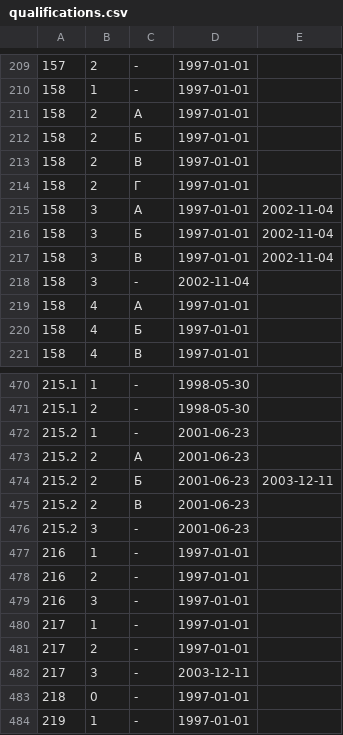
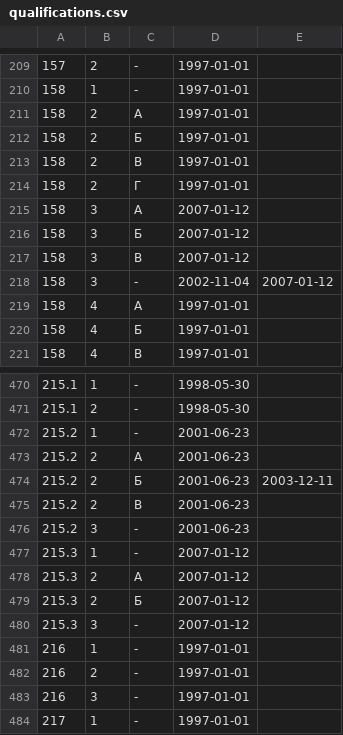
Before and after one commit to maNULL/criminal_code, a CSV file: qualifications.csv, drawn as a sheet; only a part is shown, gaps mark what is left out; the shorter side is filled out with more unchanged rows.

Commit message:
№283-ФЗ от 30.12.2006

```diff
--- a/qualifications.csv
+++ b/qualifications.csv
@@ -214,6 +214,6 @@
 158,2,Г,1997-01-01,
-158,3,А,1997-01-01,2002-11-04
-158,3,Б,1997-01-01,2002-11-04
-158,3,В,1997-01-01,2002-11-04
-158,3,-,2002-11-04,
+158,3,А,2007-01-12,
+158,3,Б,2007-01-12,
+158,3,В,2007-01-12,
+158,3,-,2002-11-04,2007-01-12
 158,4,А,1997-01-01,
@@ -476,2 +476,6 @@
 215.2,3,-,2001-06-23,
+215.3,1,-,2007-01-12,
+215.3,2,А,2007-01-12,
+215.3,2,Б,2007-01-12,
+215.3,3,-,2007-01-12,
 216,1,-,1997-01-01,
```
